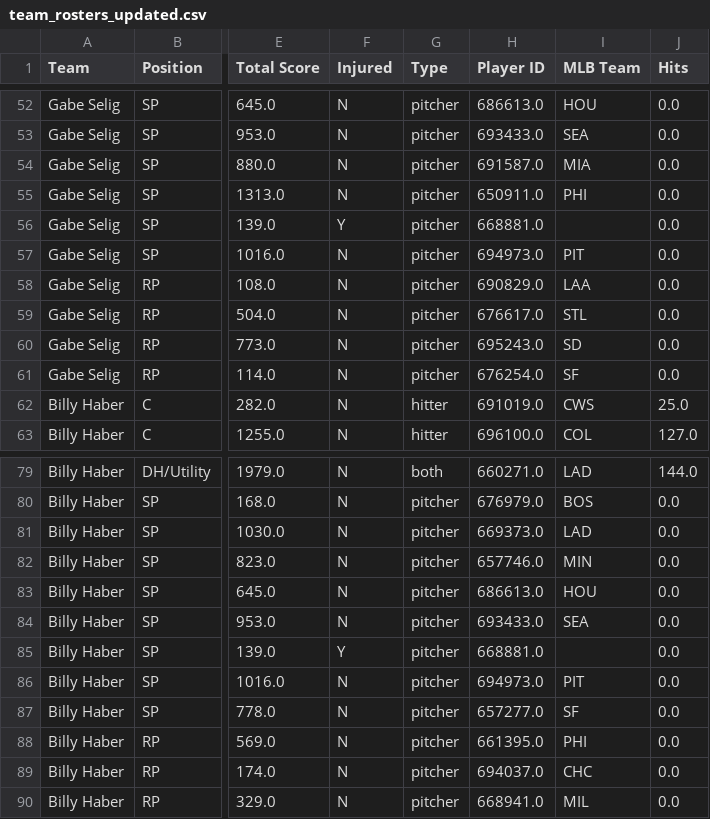
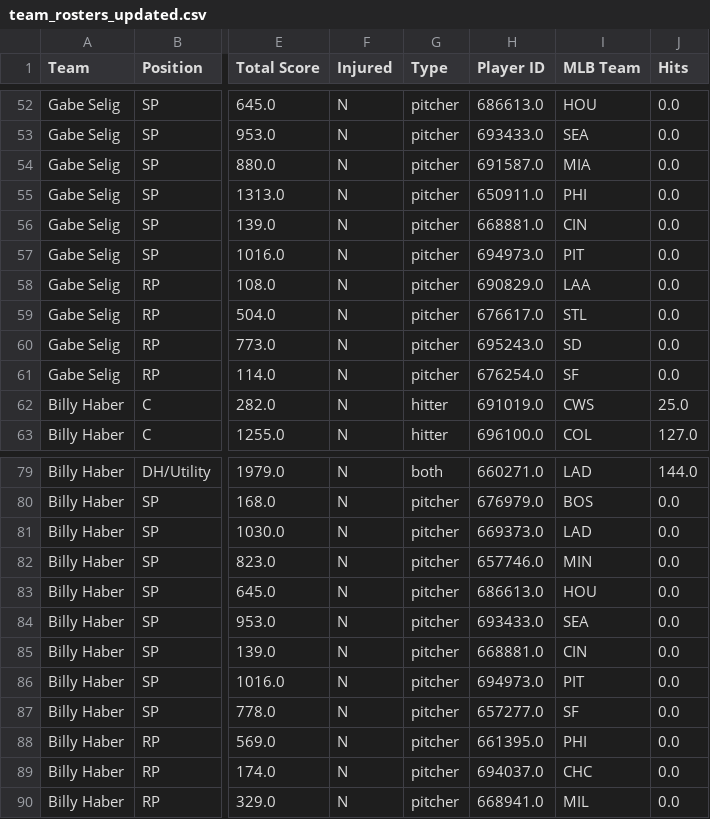
Before and after one commit to patrick-serio/mlb-pickem-league, a CSV file: data/team_rosters_updated.csv, drawn as a sheet; only a part is shown, gaps mark what is left out; the diff names each change by its address in the sheet, - before the commit and + after, or states it on an @@ line.

```diff
--- a/data/team_rosters_updated.csv
+++ b/data/team_rosters_updated.csv
-F56 (Injured): Y
+F56 (Injured): N
-I56 (MLB Team): (empty)
+I56 (MLB Team): CIN
-F85 (Injured): Y
+F85 (Injured): N
-I85 (MLB Team): (empty)
+I85 (MLB Team): CIN
```
Also changed, not shown: data/backend_updated.csv, 3 other files.
